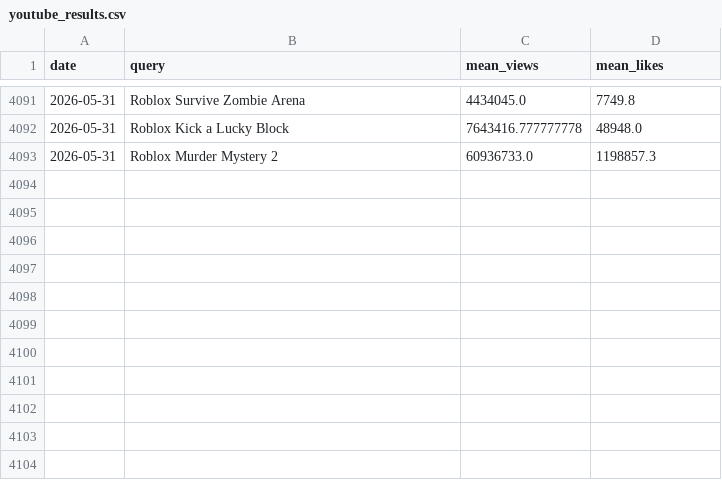
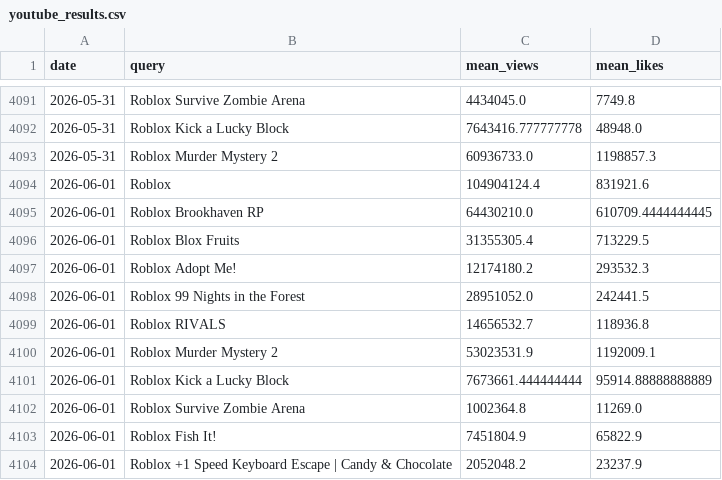
Before and after one commit to shiyu20000/Roblox-Game-Scraping, a CSV file: youtube_results.csv, drawn as a sheet; only a part is shown, gaps mark what is left out; the diff names each change by its address in the sheet, - before the commit and + after, or states it on an @@ line.

```diff
--- a/youtube_results.csv
+++ b/youtube_results.csv
+row 4094: 2026-06-01 | Roblox | 104904124.4 | 831921.6
+row 4095: 2026-06-01 | Roblox Brookhaven RP | 64430210.0 | 610709.4444444445
+row 4096: 2026-06-01 | Roblox Blox Fruits | 31355305.4 | 713229.5
+row 4097: 2026-06-01 | Roblox Adopt Me! | 12174180.2 | 293532.3
+row 4098: 2026-06-01 | Roblox 99 Nights in the Forest | 28951052.0 | 242441.5
+row 4099: 2026-06-01 | Roblox RIVALS | 14656532.7 | 118936.8
+row 4100: 2026-06-01 | Roblox Murder Mystery 2 | 53023531.9 | 1192009.1
+row 4101: 2026-06-01 | Roblox Kick a Lucky Block | 7673661.444444444 | 95914.88888888889
+row 4102: 2026-06-01 | Roblox Survive Zombie Arena | 1002364.8 | 11269.0
+row 4103: 2026-06-01 | Roblox Fish It! | 7451804.9 | 65822.9
+row 4104: 2026-06-01 | Roblox +1 Speed Keyboard Escape | Candy & Chocolate | 2052048.2 | 23237.9
```
